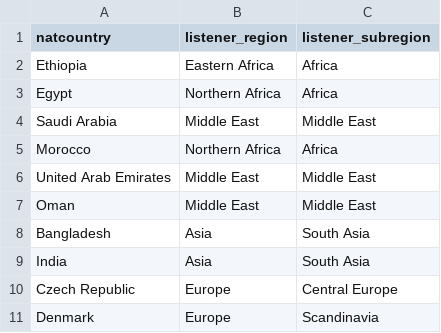
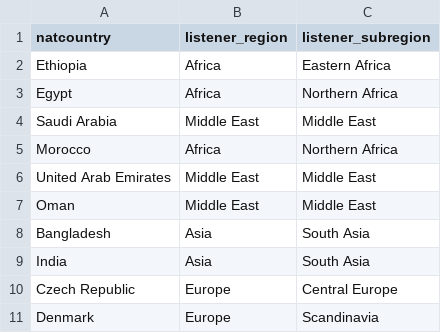
Before and after one commit to themusiclab/universal-music, a CSV file: data/countries.csv, drawn as a sheet; only a part is shown.

Commit message:
raw anonymised data

```diff
--- a/data/countries.csv
+++ b/data/countries.csv
@@ -1,6 +1,6 @@
 natcountry,listener_region,listener_subregion
-Ethiopia,Eastern Africa,Africa
-Egypt,Northern Africa,Africa
+Ethiopia,Africa,Eastern Africa
+Egypt,Africa,Northern Africa
 Saudi Arabia,Middle East,Middle East
-Morocco,Northern Africa,Africa
+Morocco,Africa,Northern Africa
 United Arab Emirates,Middle East,Middle East
```
